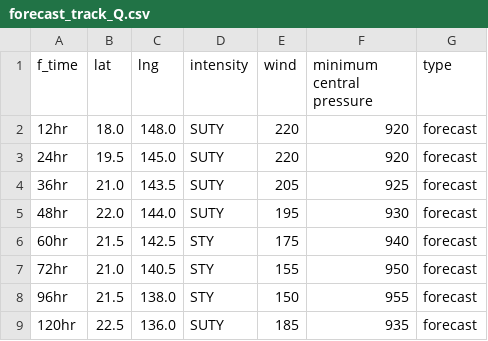
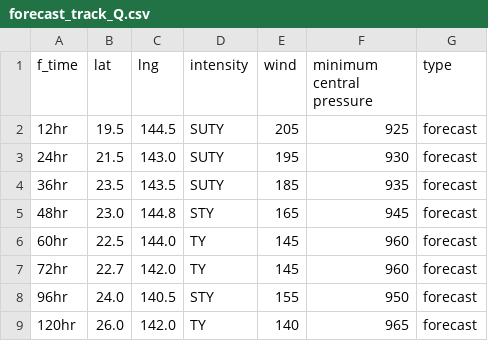
Before and after one commit to zax41006-bot/MMC-TC, a CSV file: forecast_track_Q.csv, drawn as a sheet.

Commit message:
Update forecast_track_Q.csv

```diff
--- a/forecast_track_Q.csv
+++ b/forecast_track_Q.csv
@@ -1,9 +1,9 @@
 f_time,lat,lng,intensity,wind,minimum central pressure,type
-12hr,18.0,148.0,SUTY,220,920,forecast
-24hr,19.5,145.0,SUTY,220,920,forecast
-36hr,21.0,143.5,SUTY,205,925,forecast
-48hr,22.0,144.0,SUTY,195,930,forecast
-60hr,21.5,142.5,STY,175,940,forecast
-72hr,21.0,140.5,STY,155,950,forecast
-96hr,21.5,138.0,STY,150,955,forecast
-120hr,22.5,136.0,SUTY,185,935,forecast
+12hr,19.5,144.5,SUTY,205,925,forecast
+24hr,21.5,143.0,SUTY,195,930,forecast
+36hr,23.5,143.5,SUTY,185,935,forecast
+48hr,23.0,144.8,STY,165,945,forecast
+60hr,22.5,144.0,TY,145,960,forecast
+72hr,22.7,142.0,TY,145,960,forecast
+96hr,24.0,140.5,STY,155,950,forecast
+120hr,26.0,142.0,TY,140,965,forecast
```
